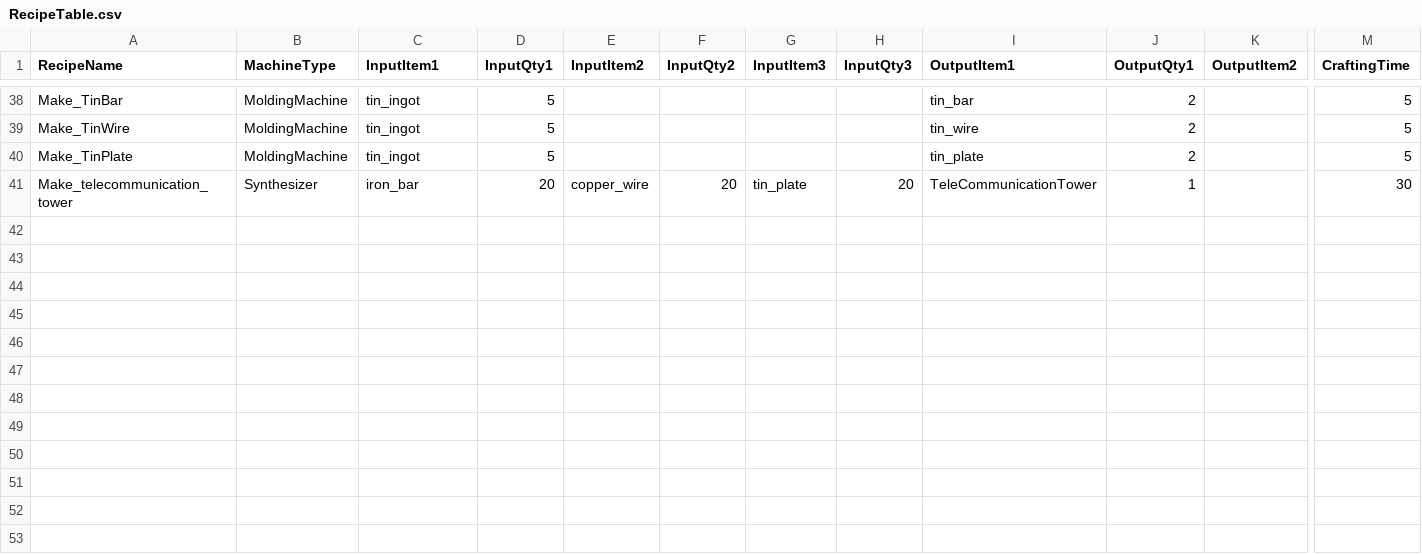
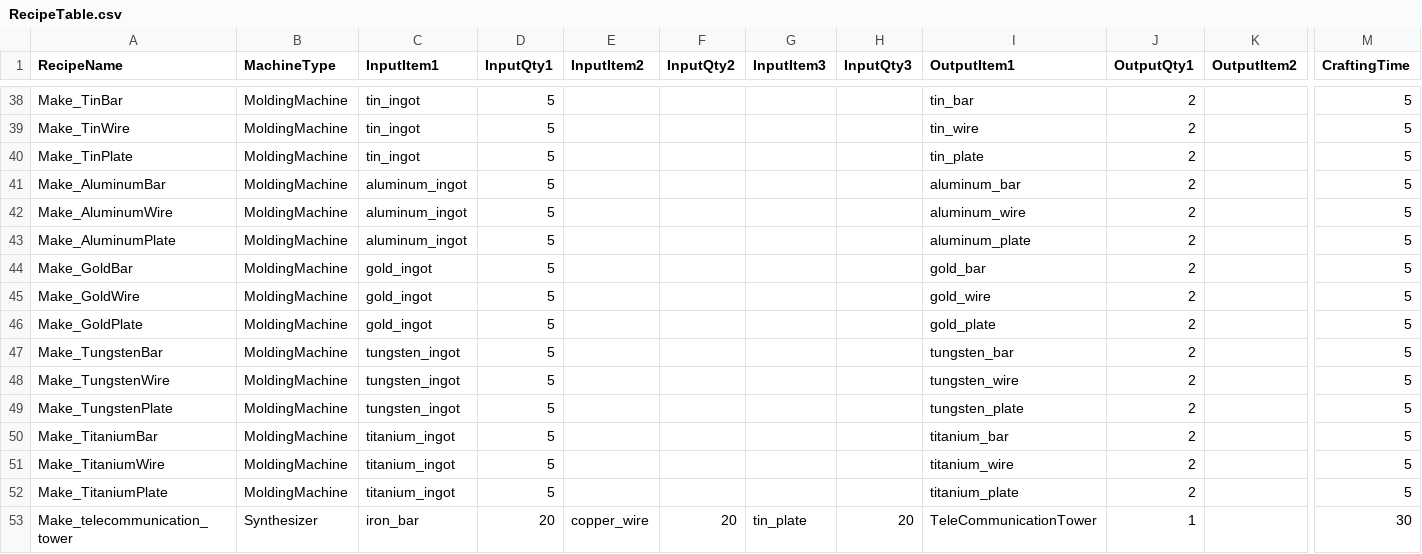
Before and after one commit to PU3-Lab/factory-space, a CSV file: frontend/Source/Wanted_Factory/Data/RecipeTable.csv, drawn as a sheet; only a part is shown, gaps mark what is left out; rows hold the shown columns only; the diff names each change by its address in the sheet, - before the commit and + after, or states it on an @@ line.

Commit message:
7가지 광물 RecipeTable.csv 최신화

```diff
--- a/frontend/Source/Wanted_Factory/Data/RecipeTable.csv
+++ b/frontend/Source/Wanted_Factory/Data/RecipeTable.csv
+row 41: Make_AluminumBar | MoldingMachine | aluminum_ingot | 5 |  |  |  |  | aluminum_bar | 2 |  | 5
+row 42: Make_AluminumWire | MoldingMachine | aluminum_ingot | 5 |  |  |  |  | aluminum_wire | 2 |  | 5
+row 43: Make_AluminumPlate | MoldingMachine | aluminum_ingot | 5 |  |  |  |  | aluminum_plate | 2 |  | 5
+row 44: Make_GoldBar | MoldingMachine | gold_ingot | 5 |  |  |  |  | gold_bar | 2 |  | 5
+row 45: Make_GoldWire | MoldingMachine | gold_ingot | 5 |  |  |  |  | gold_wire | 2 |  | 5
+row 46: Make_GoldPlate | MoldingMachine | gold_ingot | 5 |  |  |  |  | gold_plate | 2 |  | 5
+row 47: Make_TungstenBar | MoldingMachine | tungsten_ingot | 5 |  |  |  |  | tungsten_bar | 2 |  | 5
+row 48: Make_TungstenWire | MoldingMachine | tungsten_ingot | 5 |  |  |  |  | tungsten_wire | 2 |  | 5
+row 49: Make_TungstenPlate | MoldingMachine | tungsten_ingot | 5 |  |  |  |  | tungsten_plate | 2 |  | 5
+row 50: Make_TitaniumBar | MoldingMachine | titanium_ingot | 5 |  |  |  |  | titanium_bar | 2 |  | 5
+row 51: Make_TitaniumWire | MoldingMachine | titanium_ingot | 5 |  |  |  |  | titanium_wire | 2 |  | 5
+row 52: Make_TitaniumPlate | MoldingMachine | titanium_ingot | 5 |  |  |  |  | titanium_plate | 2 |  | 5
```
Also changed, not shown: 1 other file.
